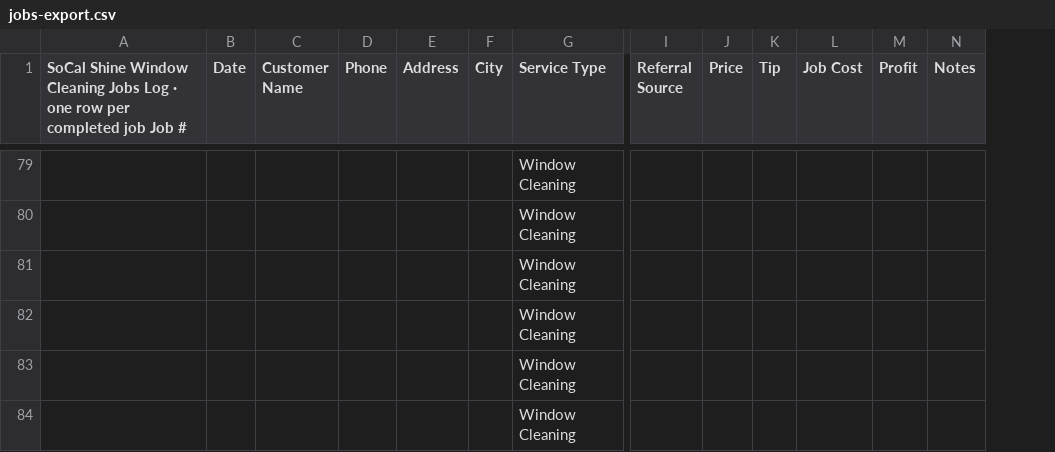
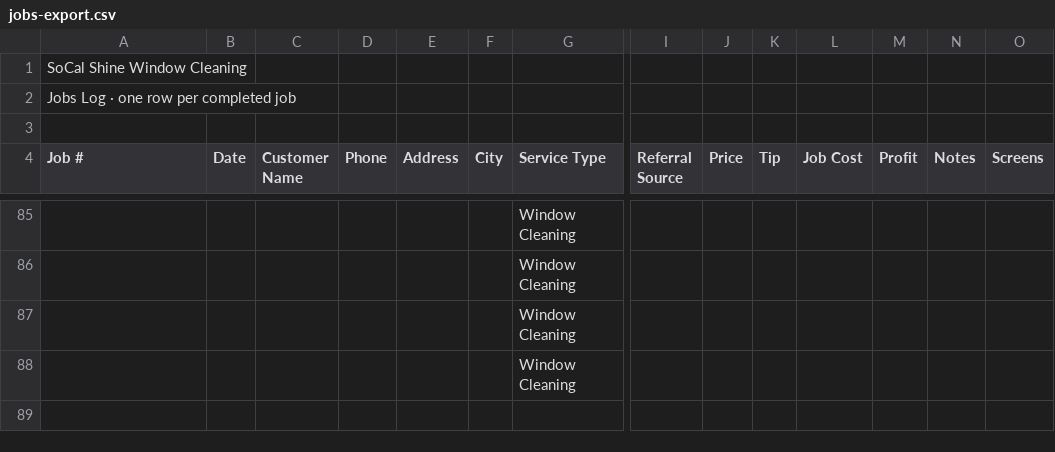
Before and after one commit to Lilboreal/socal-shine-crm-live, a CSV file: jobs-export.csv, drawn as a sheet; only a part is shown, gaps mark what is left out; removed rows and columns are numbered as before the commit, all else as after; rows hold the shown columns only; the diff covers the shown part only; the diff names each change by its address in the sheet, - before the commit and + after, or states it on an @@ line.

Commit message:
deploy: Lavante merge, unique Job #74, screen-jobs filter

```diff
--- a/jobs-export.csv
+++ b/jobs-export.csv
+column O (Screens), empty
+row 1: SoCal Shine Window Cleaning
+row 2: Jobs Log · one row per completed job
+row 3: (empty)
@@ column A (Job #) renumbered between rows 4 and 81 @@
-row 83:  |  |  |  |  |  | Window Cleaning
-row 84:  |  |  |  |  |  | Window Cleaning
```
Also changed, not shown: 3 added rows and 26 edited cells elsewhere in this file, 12 other files.
